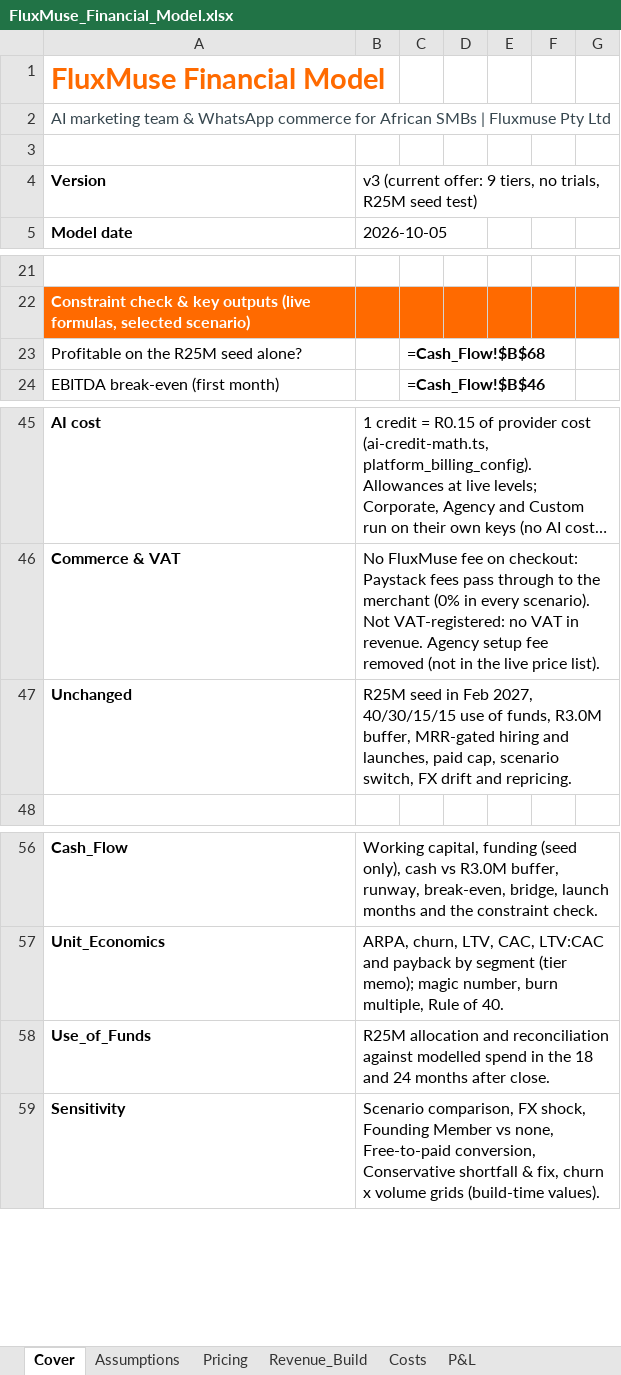
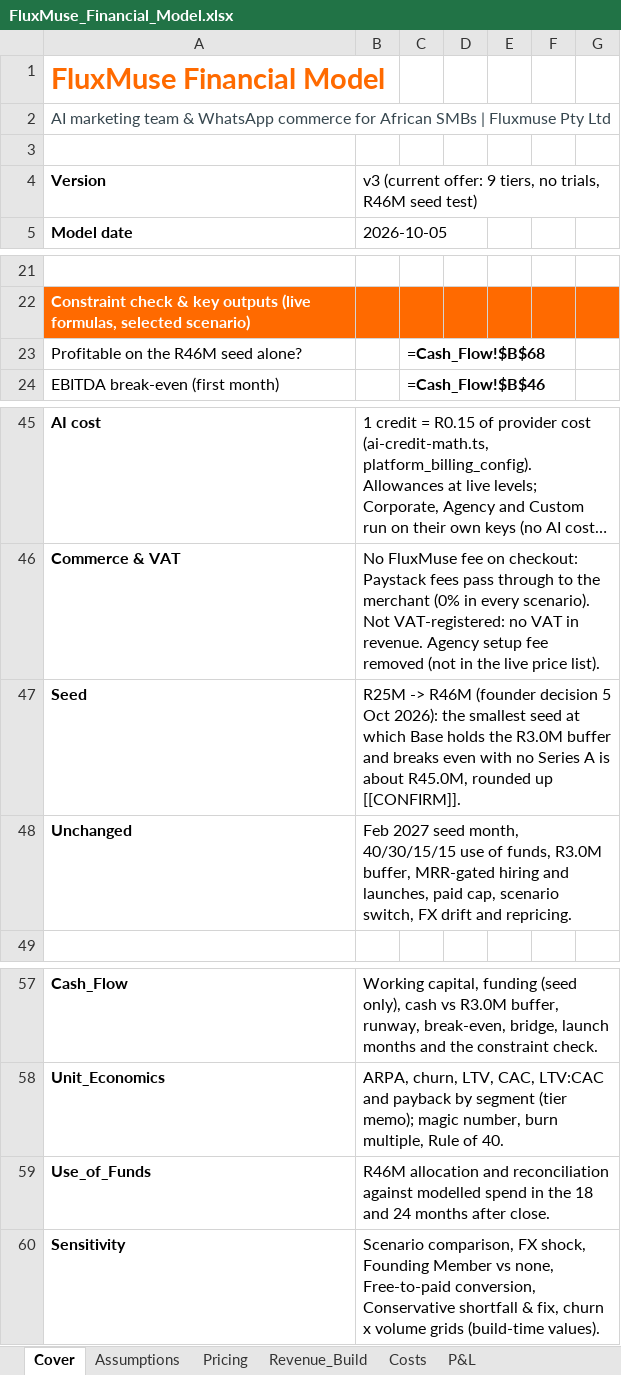
Before and after one commit to embizo/fluxmuse, an Excel workbook: docs/go-to-market/06_Financial_Model/FluxMuse_Financial_Model.xlsx, sheet Cover, drawn as a sheet; only a part is shown, gaps mark what is left out; long unchanged cells end in …; values as stored, in another font and other column widths than the file's, no borders; formulas without a stored value are shown as written; addresses are those after the commit; the diff names each change by its address in the sheet, - before the commit and + after, or states it on an @@ line.

```diff
--- a/docs/go-to-market/06_Financial_Model/FluxMuse_Financial_Model.xlsx (sheet Cover)
+++ b/docs/go-to-market/06_Financial_Model/FluxMuse_Financial_Model.xlsx (sheet Cover)
-B4: …no trials, R25M seed test)
+B4: …no trials, R46M seed test)
-A23: Profitable on the R25M seed alone?
+A23: Profitable on the R46M seed alone?
+row 47: Seed | R25M -> R46M (founder decision 5 Oct 2026): the smallest seed at which Base holds the R3.0M buffer and breaks even with no Series A is about R45.0M, rounded up [[CONFIRM]].
-B48: R25M seed in Feb 2027, 40/30/15/15 use…
+B48: Feb 2027 seed month, 40/30/15/15 use…
-B59: R25M allocation and…
+B59: R46M allocation and…
```
Also changed, not shown: sheet Sensitivity, sheet Assumptions, sheet Use_of_Funds, sheet Cash_Flow, 39 other files.
